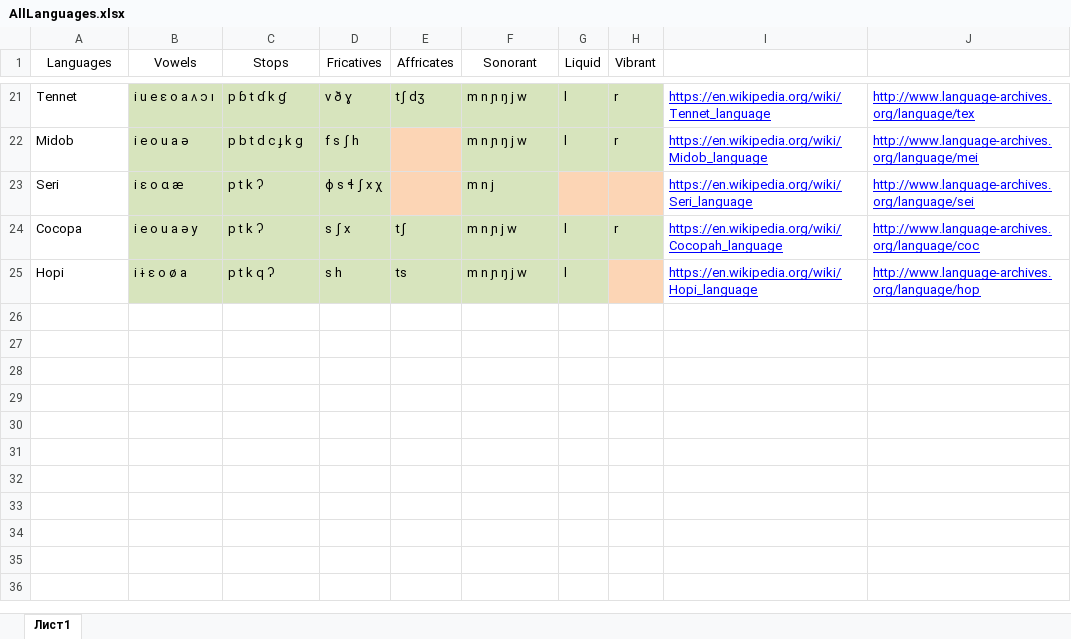
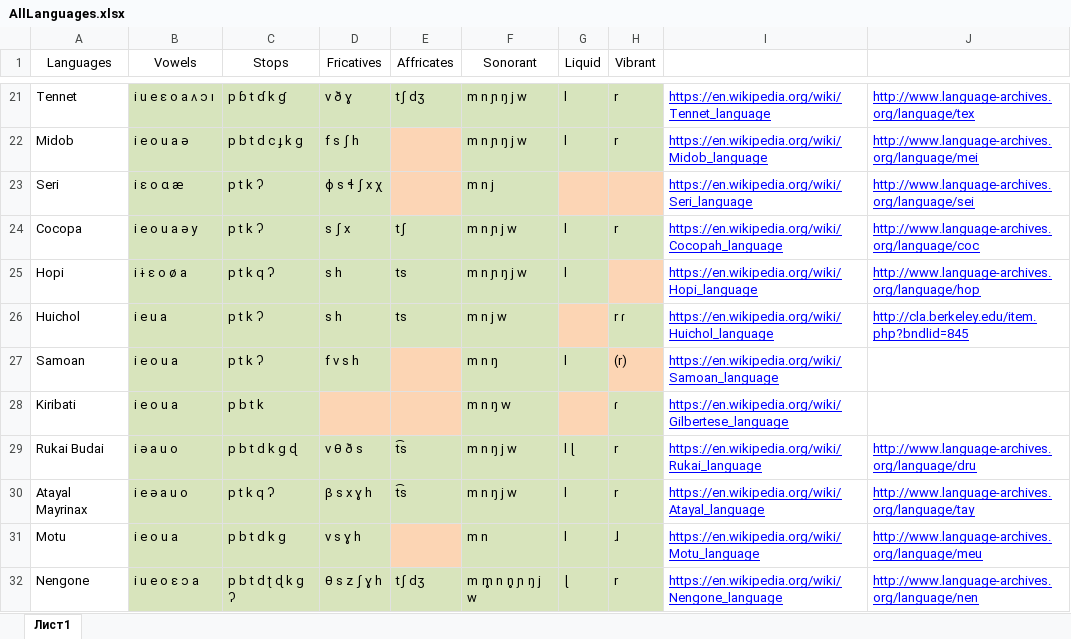
Before and after one commit to a-makarov-alex/phonosemantics.v2, an Excel workbook: src/main/java/knowledgeBase/AllLanguages.xlsx, sheet Лист1, drawn as a sheet; only a part is shown, gaps mark what is left out; values as stored, in another font and other column widths than the file's, no borders; the diff names each change by its address in the sheet, - before the commit and + after, or states it on an @@ line.

```diff
--- a/src/main/java/knowledgeBase/AllLanguages.xlsx (sheet Лист1)
+++ b/src/main/java/knowledgeBase/AllLanguages.xlsx (sheet Лист1)
+row 26: Huichol | i e u a | p t k ʔ | s h | ts | m n j w |  | r ɾ | https://en.wikipedia.org/wiki/Huichol_language | http://cla.berkeley.edu/item.php?bndlid=845
+row 27: Samoan | i e o u a | p t k ʔ | f v s h |  | m n ŋ | l | (r) | https://en.wikipedia.org/wiki/Samoan_language
+row 28: Kiribati | i e o u a | p b t k |  |  | m n ŋ w |  | ɾ | https://en.wikipedia.org/wiki/Gilbertese_language
+row 29: Rukai Budai | i ə a u o | p b t d k g ɖ | v θ ð s | t͡s | m n ŋ j w | l ɭ | r | https://en.wikipedia.org/wiki/Rukai_language | http://www.language-archives.org/language/dru
+row 30: Atayal Mayrinax | i e ə a u o | p t k q ʔ | β s x ɣ h | t͡s | m n ŋ j w | l | r | https://en.wikipedia.org/wiki/Atayal_language | http://www.language-archives.org/language/tay
+row 31: Motu | i e o u a | p b t d k g | v s ɣ h |  | m n | l | ɺ | https://en.wikipedia.org/wiki/Motu_language | http://www.language-archives.org/language/meu
+row 32: Nengone | i u e o ɛ ɔ a | p b t d ʈ ɖ k g ʔ | θ s z ʃ ɣ h | tʃ dʒ | m m̥ n n̥ ɲ ŋ j w | ɭ | r | https://en.wikipedia.org/wiki/Nengone_language | http://www.language-archives.org/language/nen
```
Also changed, not shown: src/main/java/input/Input.xlsx, src/main/java/output/Normality.xlsx, 2 other files.
